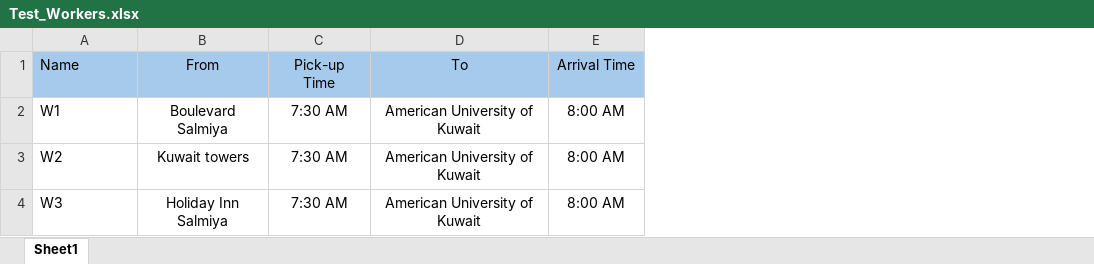
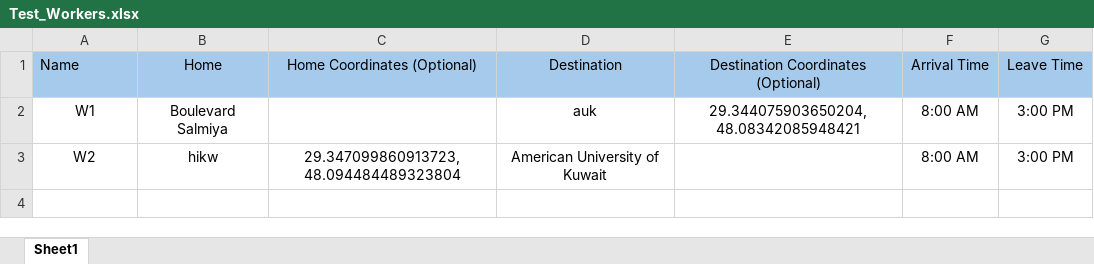
Before and after one commit to davidliang104/Driver-Routing-Problem, an Excel workbook: Test_Workers.xlsx, sheet Sheet1, drawn as a sheet; values as stored, in another font and other column widths than the file's, no borders; removed rows and columns are numbered as before the commit, all else as after; the diff names each change by its address in the sheet, - before the commit and + after, or states it on an @@ line.

Commit message:
Added optional coordinates field

```diff
--- a/Test_Workers.xlsx (sheet Sheet1)
+++ b/Test_Workers.xlsx (sheet Sheet1)
-column C (Pick-up Time), rows 2-3: 7:30 AM | 7:30 AM
+column C (Home Coordinates (Optional)), row 3: 29.347099860913723, 48.094484489323804
+column E, rows 1-2: Destination Coordinates (Optional) | 29.344075903650204, 48.08342085948421
+column G (Leave Time), rows 2-3: 3:00 PM | 3:00 PM
-B1: From
+B1: Home
-D1: To
+D1: Destination
-A2:A3 alignment: left
+A2:A3 alignment: center
-D2 (Destination): American University of Kuwait
+D2 (Destination): auk
-B3 (Home): Kuwait towers
+B3 (Home): hikw
-row 4: W3 | Holiday Inn Salmiya | 7:30 AM | American University of Kuwait | 8:00 AM
```
Also changed, not shown: Test_Drivers.xlsx, 2 other files.
